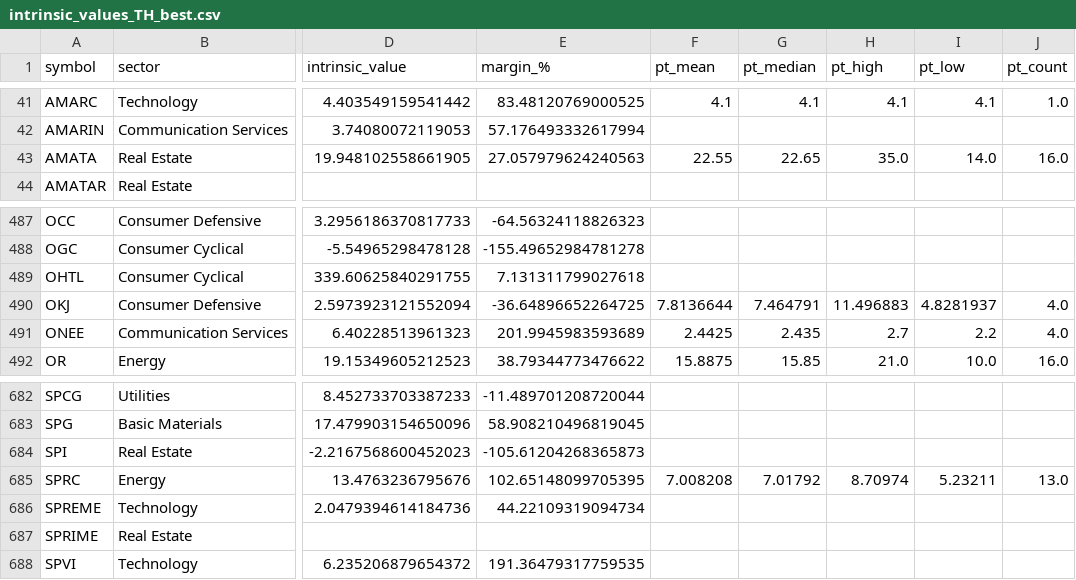
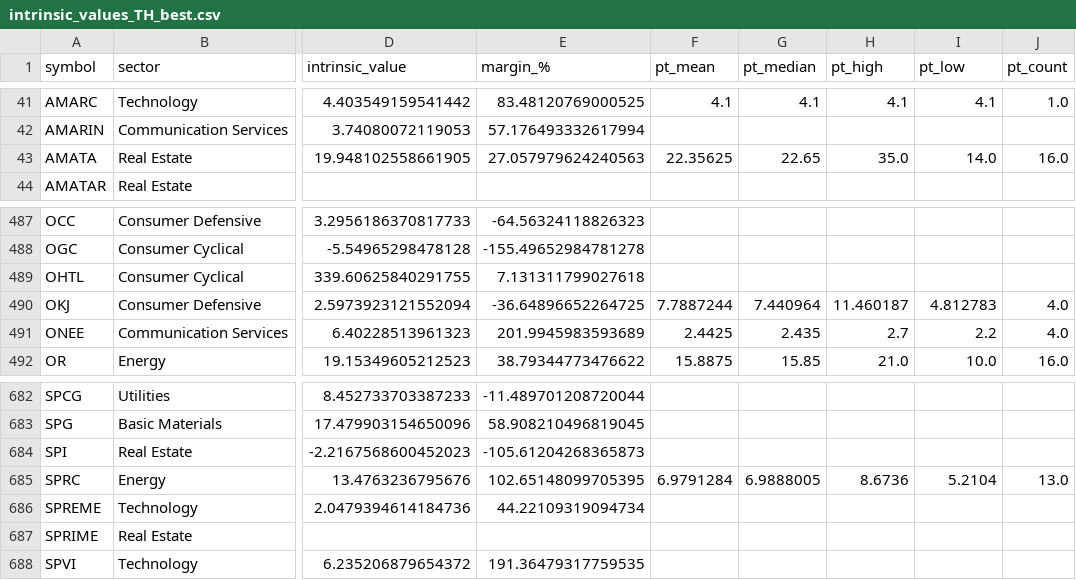
Before and after one commit to babeltechdev/thai-stock-data, a CSV file: intrinsic_values_TH_best.csv, drawn as a sheet; only a part is shown, gaps mark what is left out; the diff names each change by its address in the sheet, - before the commit and + after, or states it on an @@ line.

```diff
--- a/intrinsic_values_TH_best.csv
+++ b/intrinsic_values_TH_best.csv
-F43 (pt_mean): 22.55
+F43 (pt_mean): 22.35625
-F490 (pt_mean): 7.8136644
+F490 (pt_mean): 7.7887244
-G490 (pt_median): 7.464791
+G490 (pt_median): 7.440964
-H490 (pt_high): 11.496883
+H490 (pt_high): 11.460187
-I490 (pt_low): 4.8281937
+I490 (pt_low): 4.812783
-F685 (pt_mean): 7.008208
+F685 (pt_mean): 6.9791284
-G685 (pt_median): 7.01792
+G685 (pt_median): 6.9888005
-H685 (pt_high): 8.70974
+H685 (pt_high): 8.6736
-I685 (pt_low): 5.23211
+I685 (pt_low): 5.2104
```
Also changed, not shown: consensus_targets_TH.csv, consensus_targets_US.csv, 6 other files.
